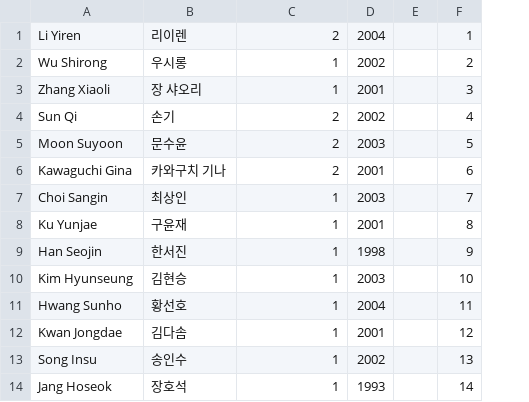
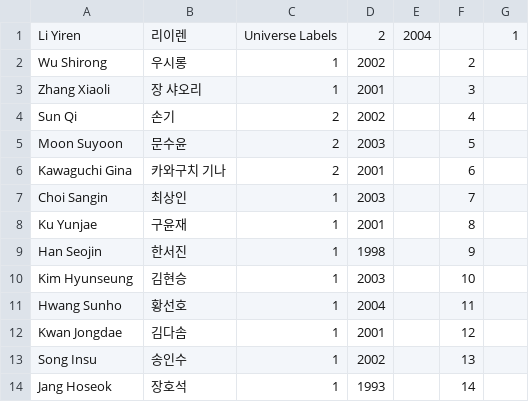
Before and after one commit to shOOgshOOg/boysplanetranker.github.io, a CSV file: trainee_info.csv, drawn as a sheet; only a part is shown; removed rows and columns are numbered as before the commit, all else as after; the diff names each change by its address in the sheet, - before the commit and + after, or states it on an @@ line.

Commit message:
Update trainee_info.csv

```diff
--- a/trainee_info.csv
+++ b/trainee_info.csv
-column E, empty
+column E, row 1: 2004
+column G, row 1: 1
-C1: 2
+C1: Universe Labels
-D1: 2004
+D1: 2
-F1: 1
+F1: (empty)
```
